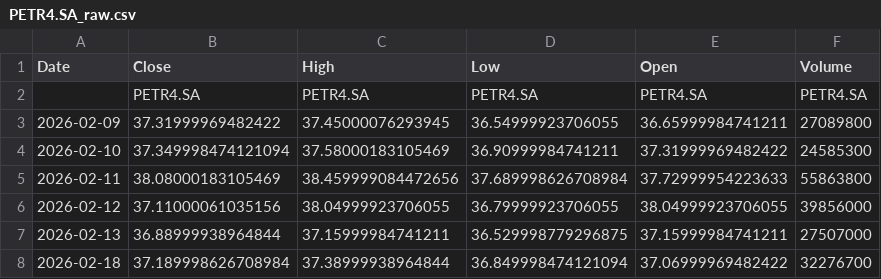
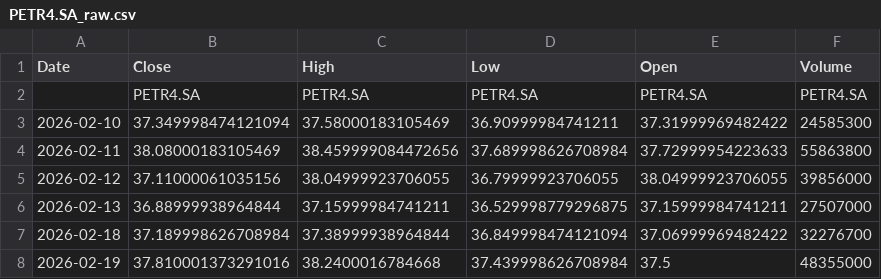
Before and after one commit to phbrgnomo/Analise-financeira-B3, a CSV file: dados/samples/PETR4.SA_raw.csv, drawn as a sheet.

Commit message:
feat: atualizar dados de fechamento e volume para PETR4.SA

```diff
--- a/dados/samples/PETR4.SA_raw.csv
+++ b/dados/samples/PETR4.SA_raw.csv
@@ -2,3 +2,2 @@ Date,Close,High,Low,Open,Volume
 ,PETR4.SA,PETR4.SA,PETR4.SA,PETR4.SA,PETR4.SA
-2026-02-09,37.31999969482422,37.45000076293945,36.54999923706055,36.65999984741211,27089800
 2026-02-10,37.349998474121094,37.58000183105469,36.90999984741211,37.31999969482422,24585300
@@ -8 +7,2 @@ Date,Close,High,Low,Open,Volume
 2026-02-18,37.189998626708984,37.38999938964844,36.849998474121094,37.06999969482422,32276700
+2026-02-19,37.810001373291016,38.2400016784668,37.439998626708984,37.5,48355000
```
Also changed, not shown: dados/samples/PETR4.SA_sample.csv.
